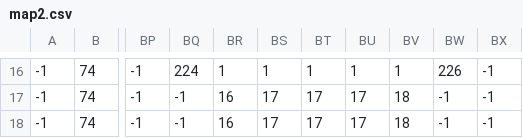
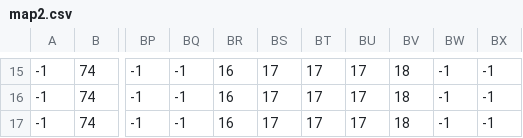
Before and after one commit to Odaviespecifico/refloresta, a CSV file: assets/maps/map2.csv, drawn as a sheet; only a part is shown, gaps mark what is left out; addresses are those after the commit; the diff covers the shown part only; the diff names each change by its address in the sheet, - before the commit and + after, or states it on an @@ line.

```diff
--- a/assets/maps/map2.csv
+++ b/assets/maps/map2.csv
-BQ15: 224
+BQ15: -1
-BR15: 1
+BR15: 16
-BS15: 1
+BS15: 17
-BT15: 1
+BT15: 17
-BU15: 1
+BU15: 17
-BV15: 1
+BV15: 18
-BW15: 226
+BW15: -1
```
Also changed, not shown: 1 removed row, 1 moved row and 28 edited cells elsewhere in this file, 5 other files.
